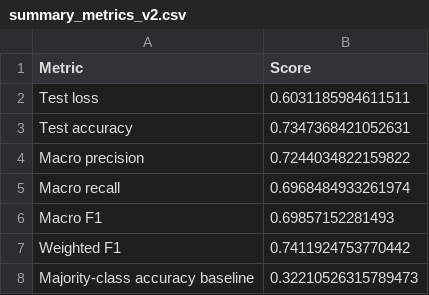
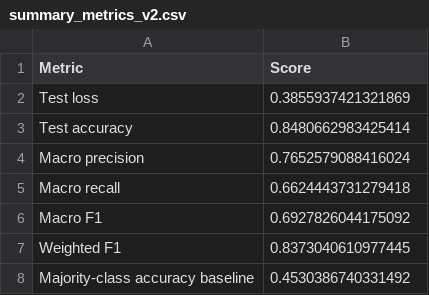
Before and after one commit to joanabutton/grapevine-disease-classification, a CSV file: results/evaluation_v2/summary_metrics_v2.csv, drawn as a sheet.

```diff
--- a/results/evaluation_v2/summary_metrics_v2.csv
+++ b/results/evaluation_v2/summary_metrics_v2.csv
@@ -1,8 +1,8 @@
 Metric,Score
-Test loss,0.6031185984611511
-Test accuracy,0.7347368421052631
-Macro precision,0.7244034822159822
-Macro recall,0.6968484933261974
-Macro F1,0.69857152281493
-Weighted F1,0.7411924753770442
-Majority-class accuracy baseline,0.32210526315789473
+Test loss,0.3855937421321869
+Test accuracy,0.8480662983425414
+Macro precision,0.7652579088416024
+Macro recall,0.6624443731279418
+Macro F1,0.6927826044175092
+Weighted F1,0.8373040610977445
+Majority-class accuracy baseline,0.4530386740331492
```
Also changed, not shown: results/evaluation_v2/classification_report_v2.csv, 11 other files.
